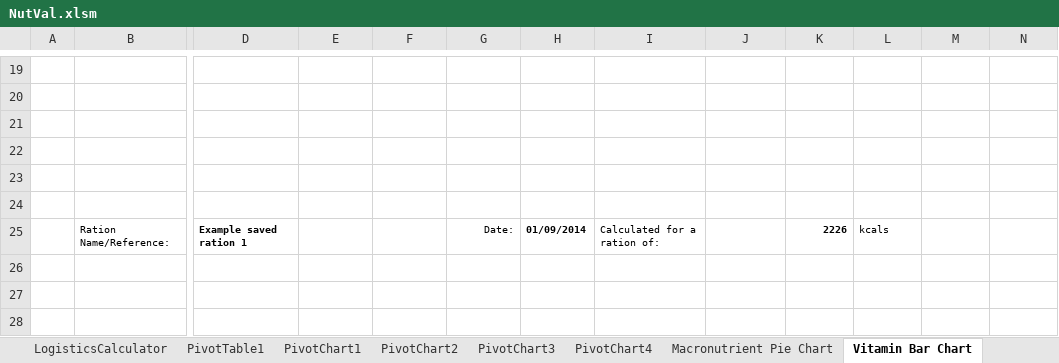
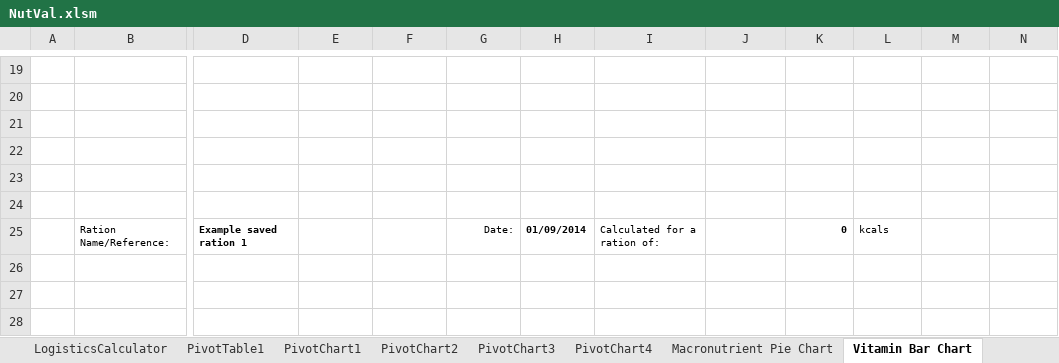
Before and after one commit to Yentis/Oxfam_Surveys, an Excel workbook: OxfamSurveys/Excel/NutVal.xlsm, sheet Vitamin Bar Chart, drawn as a sheet; only a part is shown, gaps mark what is left out; values as stored, in another font and other column widths than the file's, no borders; charts and pictures not drawn; the diff names each change by its address in the sheet, - before the commit and + after, or states it on an @@ line.

```diff
--- a/OxfamSurveys/Excel/NutVal.xlsm (sheet Vitamin Bar Chart)
+++ b/OxfamSurveys/Excel/NutVal.xlsm (sheet Vitamin Bar Chart)
-K25: 2226
+K25: 0
```
Also changed, not shown: sheet Calculation Sheet, sheet Mineral Bar Chart, sheet Mineral Radar Chart, sheet Vitamin Radar Chart, sheet Macronutrient Pie Chart, formulas that keep their value, hidden cells, charts or pictures.
